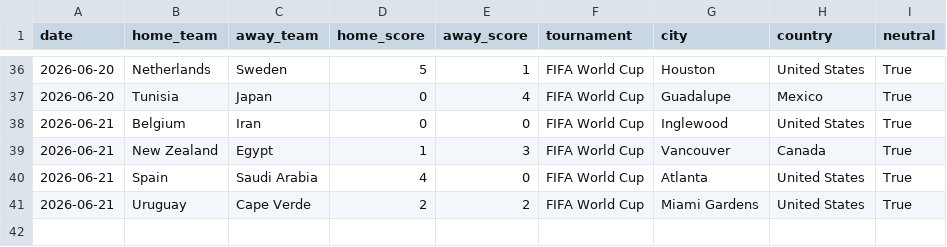
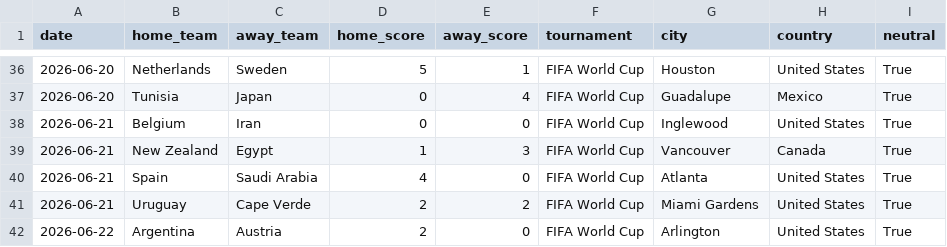
Before and after one commit to mcoy2025ia/mundial-predictor-2026, a CSV file: data/external/wc2026_live_results.csv, drawn as a sheet; only a part is shown, gaps mark what is left out.

```diff
--- a/data/external/wc2026_live_results.csv
+++ b/data/external/wc2026_live_results.csv
@@ -41 +41,2 @@ date,home_team,away_team,home_score,away_score,tournament,city,country,neutral
 2026-06-21,Uruguay,Cape Verde,2,2,FIFA World Cup,Miami Gardens,United States,True
+2026-06-22,Argentina,Austria,2,0,FIFA World Cup,Arlington,United States,True
```
Also changed, not shown: 10 other files.
